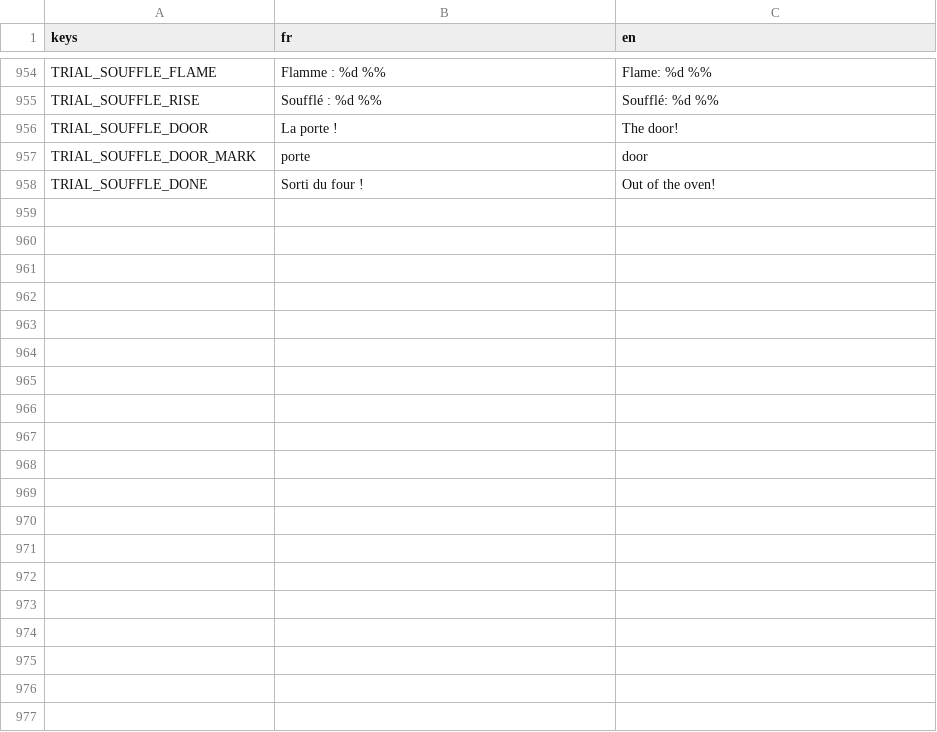
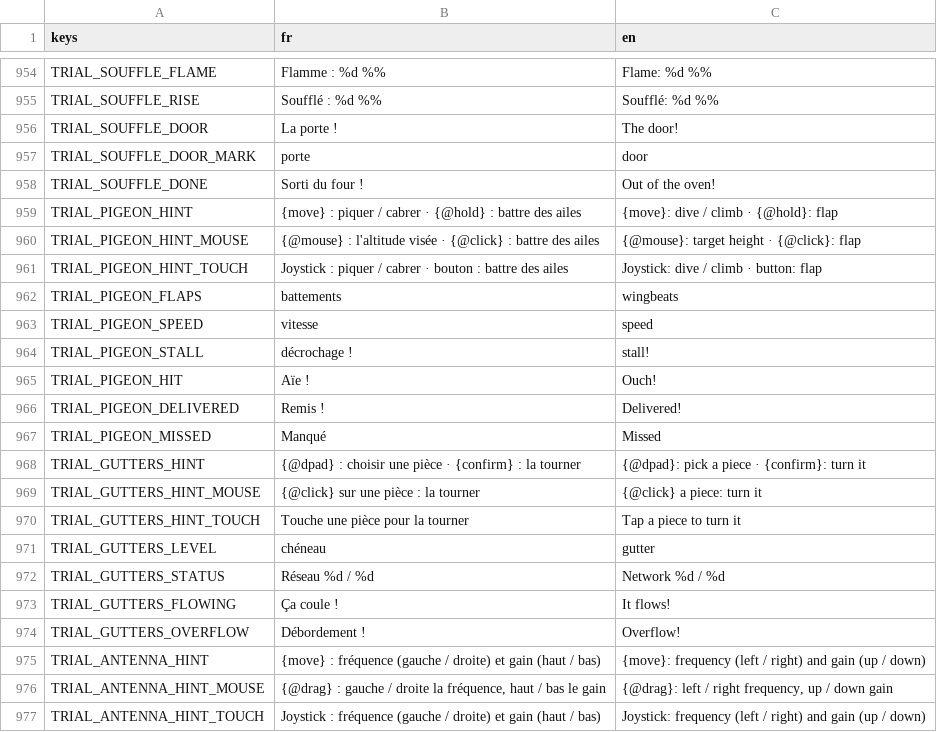
Before and after one commit to jonasfrevaperso-tech/la-maison-gagne, a CSV file: localization/strings.csv, drawn as a sheet; only a part is shown, gaps mark what is left out; the diff covers the shown part only; the diff names each change by its address in the sheet, - before the commit and + after, or states it on an @@ line.

```diff
--- a/localization/strings.csv
+++ b/localization/strings.csv
+row 959: TRIAL_PIGEON_HINT | {move} : piquer / cabrer · {@hold} : battre des ailes | {move}: dive / climb · {@hold}: flap
+row 960: TRIAL_PIGEON_HINT_MOUSE | {@mouse} : l'altitude visée · {@click} : battre des ailes | {@mouse}: target height · {@click}: flap
+row 961: TRIAL_PIGEON_HINT_TOUCH | Joystick : piquer / cabrer · bouton : battre des ailes | Joystick: dive / climb · button: flap
+row 962: TRIAL_PIGEON_FLAPS | battements | wingbeats
+row 963: TRIAL_PIGEON_SPEED | vitesse | speed
+row 964: TRIAL_PIGEON_STALL | décrochage ! | stall!
+row 965: TRIAL_PIGEON_HIT | Aïe ! | Ouch!
+row 966: TRIAL_PIGEON_DELIVERED | Remis ! | Delivered!
+row 967: TRIAL_PIGEON_MISSED | Manqué | Missed
+row 968: TRIAL_GUTTERS_HINT | {@dpad} : choisir une pièce · {confirm} : la tourner | {@dpad}: pick a piece · {confirm}: turn it
+row 969: TRIAL_GUTTERS_HINT_MOUSE | {@click} sur une pièce : la tourner | {@click} a piece: turn it
+row 970: TRIAL_GUTTERS_HINT_TOUCH | Touche une pièce pour la tourner | Tap a piece to turn it
+row 971: TRIAL_GUTTERS_LEVEL | chéneau | gutter
+row 972: TRIAL_GUTTERS_STATUS | Réseau %d / %d | Network %d / %d
+row 973: TRIAL_GUTTERS_FLOWING | Ça coule ! | It flows!
+row 974: TRIAL_GUTTERS_OVERFLOW | Débordement ! | Overflow!
+row 975: TRIAL_ANTENNA_HINT | {move} : fréquence (gauche / droite) et gain (haut / bas) | {move}: frequency (left / right) and gain (up / down)
+row 976: TRIAL_ANTENNA_HINT_MOUSE | {@drag} : gauche / droite la fréquence, haut / bas le gain | {@drag}: left / right frequency, up / down gain
+row 977: TRIAL_ANTENNA_HINT_TOUCH | Joystick : fréquence (gauche / droite) et gain (haut / bas) | Joystick: frequency (left / right) and gain (up / down)
```
Also changed, not shown: 24 added rows elsewhere in this file, 35 other files.
